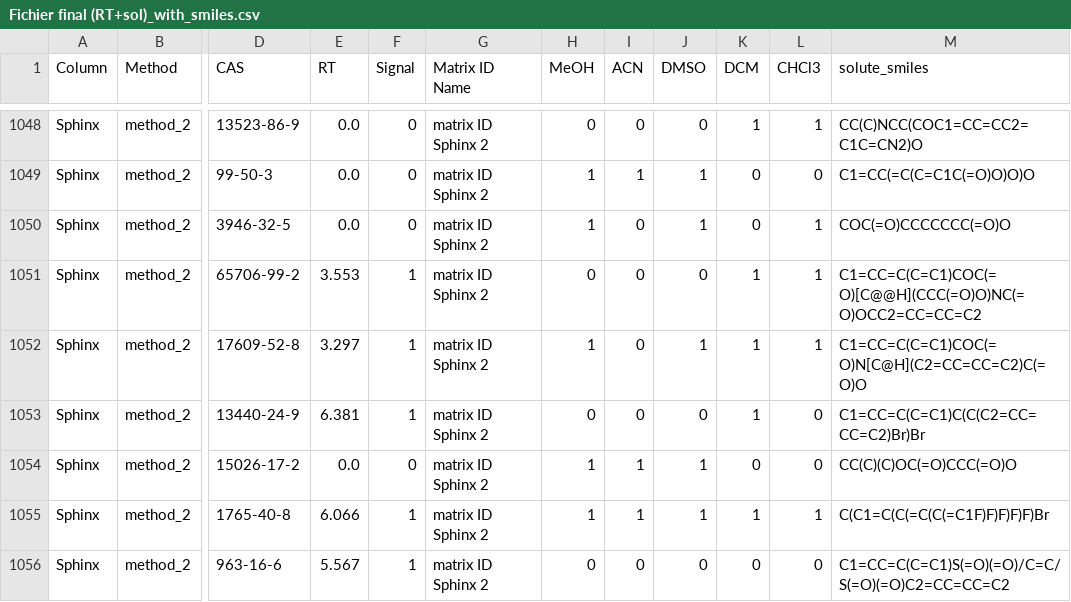
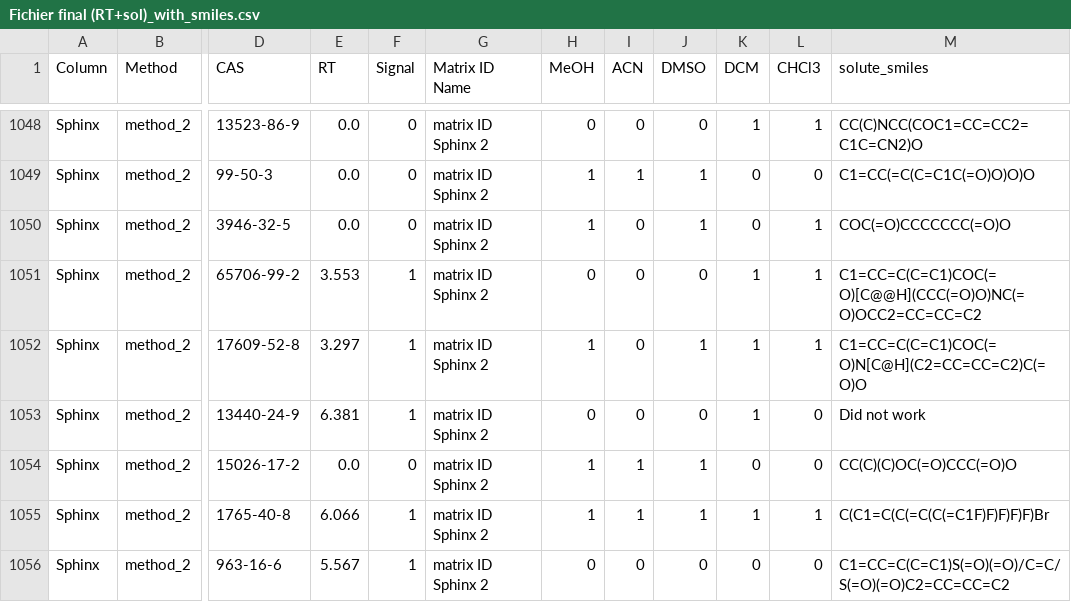
Before and after one commit to swisscatplus/solubility_prediction_nmr, a CSV file: data/Fichier final (RT+sol)_with_smiles.csv, drawn as a sheet; only a part is shown, gaps mark what is left out; the diff names each change by its address in the sheet, - before the commit and + after, or states it on an @@ line.

```diff
--- a/data/Fichier final (RT+sol)_with_smiles.csv
+++ b/data/Fichier final (RT+sol)_with_smiles.csv
-M1053 (solute_smiles): C1=CC=C(C=C1)C(C(C2=CC=CC=C2)Br)Br
+M1053 (solute_smiles): Did not work
```
Also changed, not shown: 7 other files.
